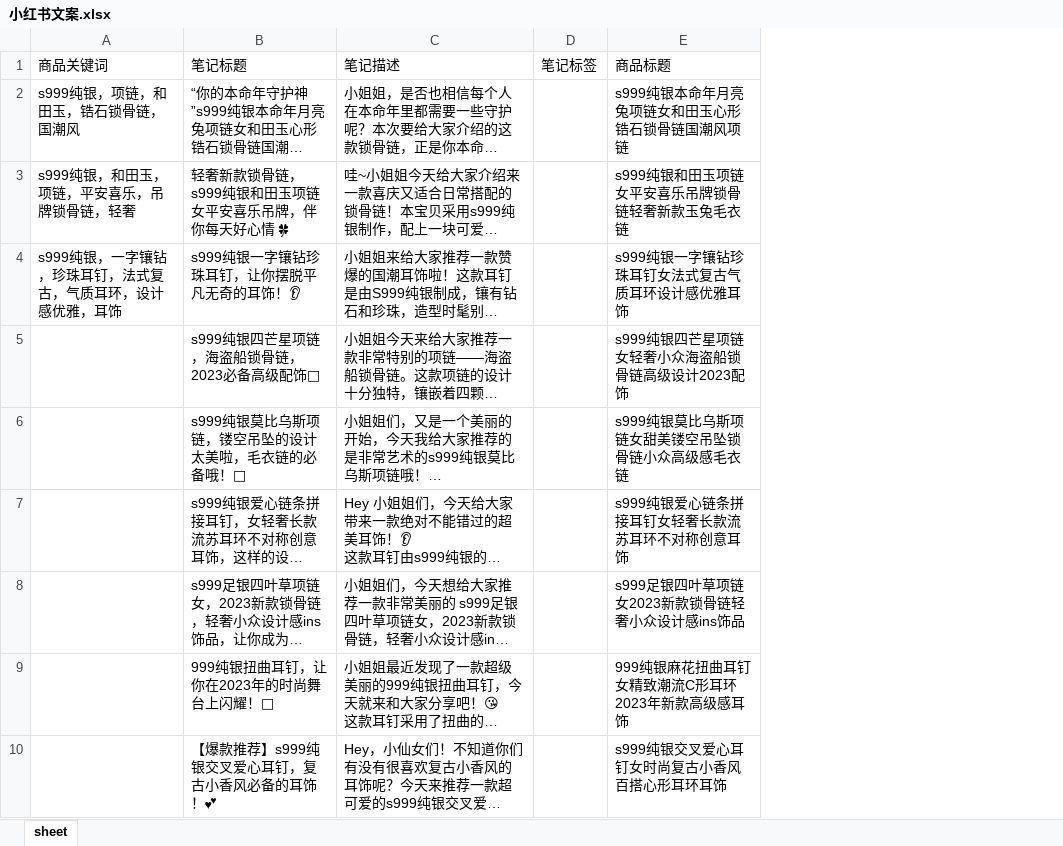
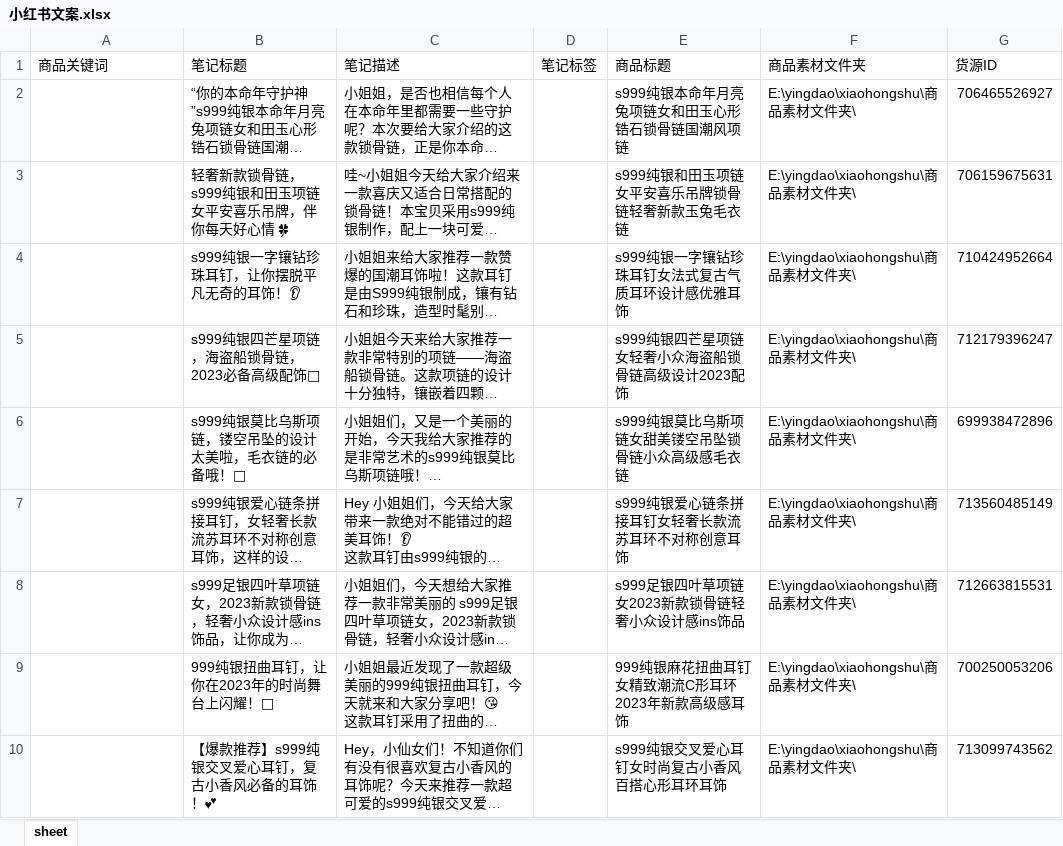
Before and after one commit to coolhackboy/yingdao, an Excel workbook: xiaohongshu/小红书文案.xlsx, sheet sheet, drawn as a sheet; only a part is shown; long unchanged cells end in …; values as stored, in another font and other column widths than the file's, no borders; the diff names each change by its address in the sheet, - before the commit and + after, or states it on an @@ line.

Commit message:
'commit'

```diff
--- a/xiaohongshu/小红书文案.xlsx (sheet sheet)
+++ b/xiaohongshu/小红书文案.xlsx (sheet sheet)
+column F (商品素材文件夹), rows 2-10: all E:\yingdao\xiaohongshu\商品素材文件夹\
+column G (货源ID), rows 2-10: 706465526927 | 706159675631 | 710424952664 | 712179396247 | 699938472896 | 713560485149 | 712663815531 | 700250053206 | 713099743562
-A2 (商品关键词): s999纯银，项链，和田玉，锆石锁骨链，国潮风
+A2 (商品关键词): (empty)
-A3 (商品关键词): s999纯银，和田玉，项链，平安喜乐，吊牌锁骨链，轻奢
+A3 (商品关键词): (empty)
-A4 (商品关键词): s999纯银，一字镶钻，珍珠耳钉，法式复古，气质耳环，设计感优雅，耳饰
+A4 (商品关键词): (empty)
```
